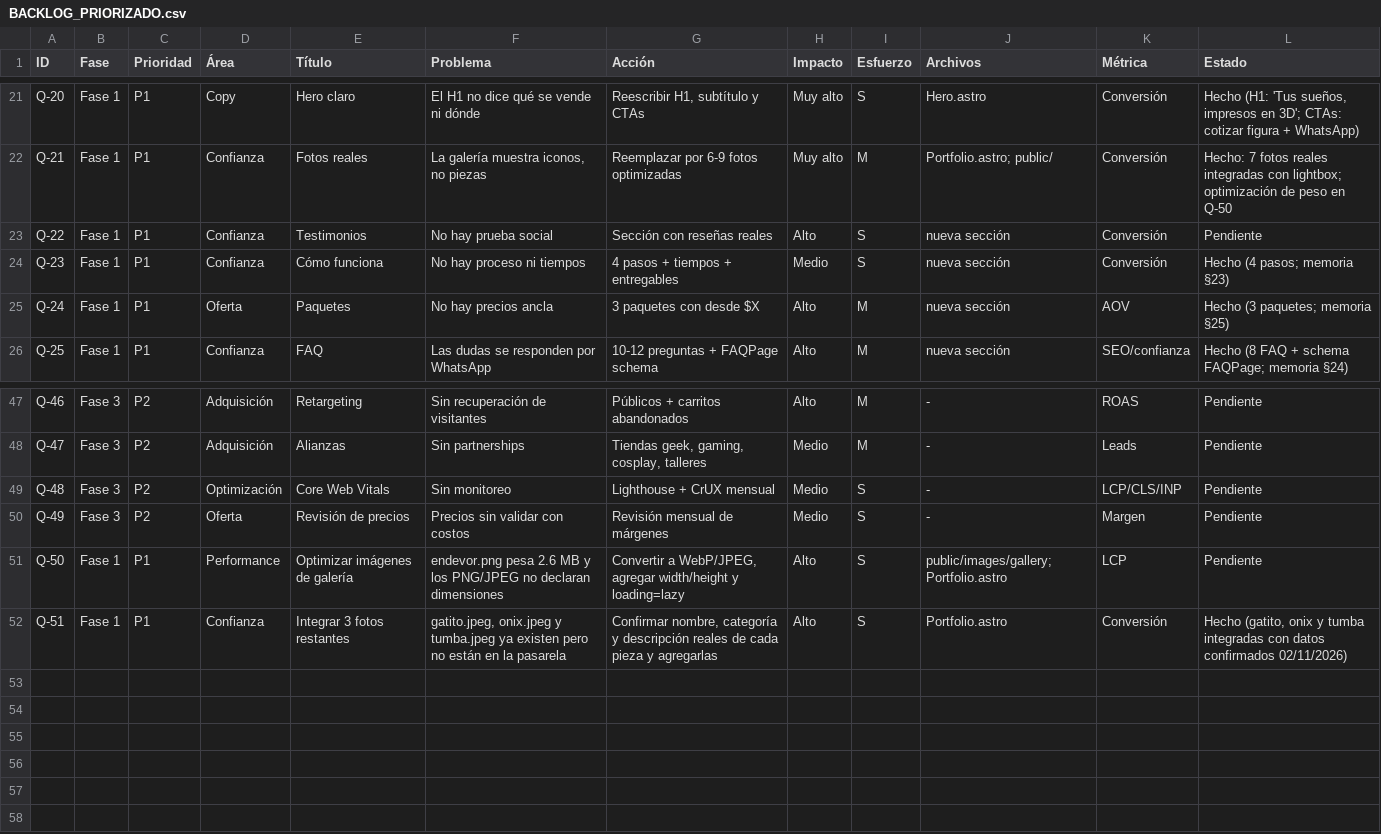
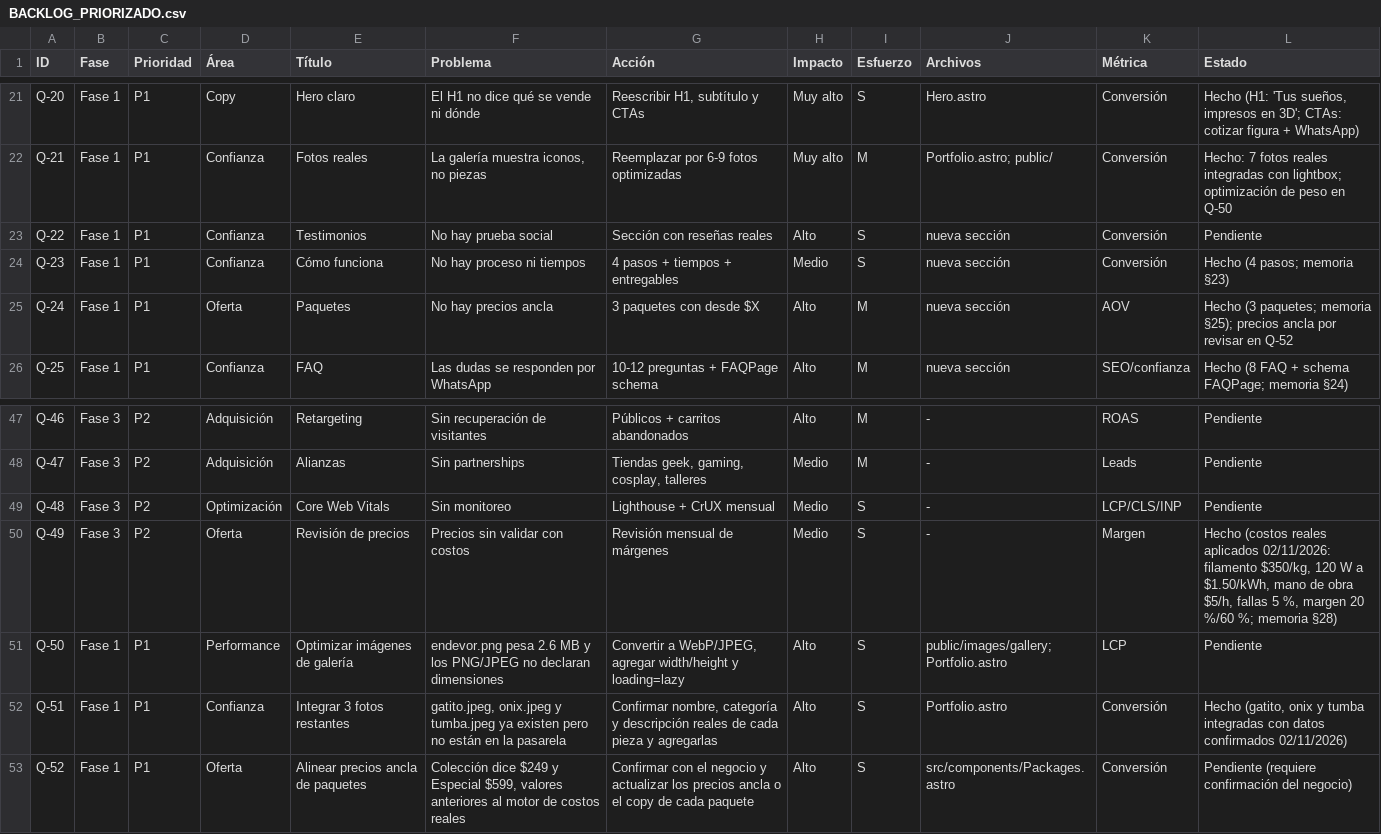
Before and after one commit to malkavianikkaku-gif/imprimevers, a CSV file: docs/BACKLOG_PRIORIZADO.csv, drawn as a sheet; only a part is shown, gaps mark what is left out.

Commit message:
feat(precios): aplicar costos reales del taller al motor (Q-49)
Filamento 350/kg, energia 0.18/h (120 W a 1.50/kWh), mano de obra 5/h, fallas 5% y margen 20% (pieza ya disenada) / 60% (desde cero). El 60% incluye el modelado, asi que se elimina el cargo de diseno aparte. Calculadora interna y tests alineados; QA en verde.

```diff
--- a/docs/BACKLOG_PRIORIZADO.csv
+++ b/docs/BACKLOG_PRIORIZADO.csv
@@ -24,3 +24,3 @@ ID;Fase;Prioridad;Área;Título;Problema;Acción;Impacto;Esfuerzo;Archivos;Métr
 "Q-23";"Fase 1";"P1";"Confianza";"Cómo funciona";"No hay proceso ni tiempos";"4 pasos + tiempos + entregables";"Medio";"S";"nueva sección";"Conversión";"Hecho (4 pasos; memoria §23)"
-"Q-24";"Fase 1";"P1";"Oferta";"Paquetes";"No hay precios ancla";"3 paquetes con desde $X";"Alto";"M";"nueva sección";"AOV";"Hecho (3 paquetes; memoria §25)"
+"Q-24";"Fase 1";"P1";"Oferta";"Paquetes";"No hay precios ancla";"3 paquetes con desde $X";"Alto";"M";"nueva sección";"AOV";"Hecho (3 paquetes; memoria §25); precios ancla por revisar en Q-52"
 "Q-25";"Fase 1";"P1";"Confianza";"FAQ";"Las dudas se responden por WhatsApp";"10-12 preguntas + FAQPage schema";"Alto";"M";"nueva sección";"SEO/confianza";"Hecho (8 FAQ + schema FAQPage; memoria §24)"
@@ -49,4 +49,5 @@ ID;Fase;Prioridad;Área;Título;Problema;Acción;Impacto;Esfuerzo;Archivos;Métr
 "Q-48";"Fase 3";"P2";"Optimización";"Core Web Vitals";"Sin monitoreo";"Lighthouse + CrUX mensual";"Medio";"S";"-";"LCP/CLS/INP";"Pendiente"
-"Q-49";"Fase 3";"P2";"Oferta";"Revisión de precios";"Precios sin validar con costos";"Revisión mensual de márgenes";"Medio";"S";"-";"Margen";"Pendiente"
+"Q-49";"Fase 3";"P2";"Oferta";"Revisión de precios";"Precios sin validar con costos";"Revisión mensual de márgenes";"Medio";"S";"-";"Margen";"Hecho (costos reales aplicados 02/11/2026: filamento $350/kg, 120 W a $1.50/kWh, mano de obra $5/h, fallas 5 %, margen 20 %/60 %; memoria §28)"
 "Q-50";"Fase 1";"P1";"Performance";"Optimizar imágenes de galería";"endevor.png pesa 2.6 MB y los PNG/JPEG no declaran dimensiones";"Convertir a WebP/JPEG, agregar width/height y loading=lazy";"Alto";"S";"public/images/gallery; Portfolio.astro";"LCP";"Pendiente"
 "Q-51";"Fase 1";"P1";"Confianza";"Integrar 3 fotos restantes";"gatito.jpeg, onix.jpeg y tumba.jpeg ya existen pero no están en la pasarela";"Confirmar nombre, categoría y descripción reales de cada pieza y agregarlas";"Alto";"S";"Portfolio.astro";"Conversión";"Hecho (gatito, onix y tumba integradas con datos confirmados 02/11/2026)"
+"Q-52";"Fase 1";"P1";"Oferta";"Alinear precios ancla de paquetes";"Colección dice $249 y Especial $599, valores anteriores al motor de costos reales";"Confirmar con el negocio y actualizar los precios ancla o el copy de cada paquete";"Alto";"S";"src/components/Packages.astro";"Conversión";"Pendiente (requiere confirmación del negocio)"
```
Also changed, not shown: 7 other files.
